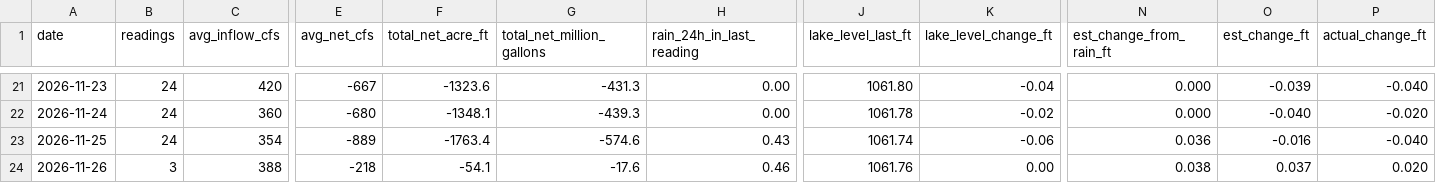
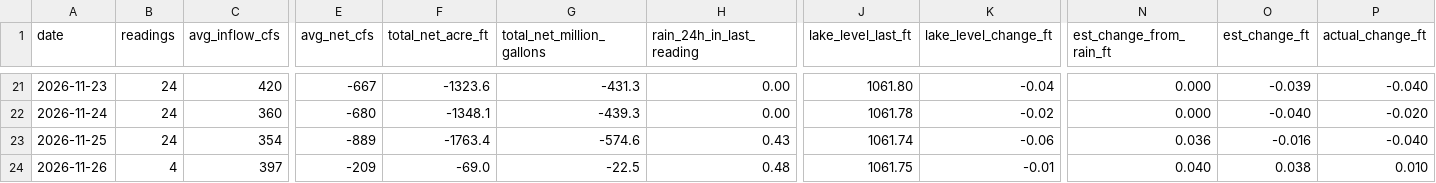
Before and after one commit to rjcanfield139-thwg/lake-lanier-logger, a CSV file: data/lake_lanier_daily.csv, drawn as a sheet; only a part is shown, gaps mark what is left out; the diff covers the shown part only; the diff names each change by its address in the sheet, - before the commit and + after, or states it on an @@ line.

```diff
--- a/data/lake_lanier_daily.csv
+++ b/data/lake_lanier_daily.csv
-B24 (readings): 3
+B24 (readings): 4
-C24 (avg_inflow_cfs): 388
+C24 (avg_inflow_cfs): 397
-E24 (avg_net_cfs): -218
+E24 (avg_net_cfs): -209
-F24 (total_net_acre_ft): -54.1
+F24 (total_net_acre_ft): -69.0
-G24 (total_net_million_gallons): -17.6
+G24 (total_net_million_gallons): -22.5
-H24 (rain_24h_in_last_reading): 0.46
+H24 (rain_24h_in_last_reading): 0.48
-J24 (lake_level_last_ft): 1061.76
+J24 (lake_level_last_ft): 1061.75
-K24 (lake_level_change_ft): 0.00
+K24 (lake_level_change_ft): -0.01
-N24 (est_change_from_rain_ft): 0.038
+N24 (est_change_from_rain_ft): 0.040
-O24 (est_change_ft): 0.037
+O24 (est_change_ft): 0.038
-P24 (actual_change_ft): 0.020
+P24 (actual_change_ft): 0.010
```
Also changed, not shown: 3 edited cells elsewhere in this file, data/lake_lanier_log.csv.
